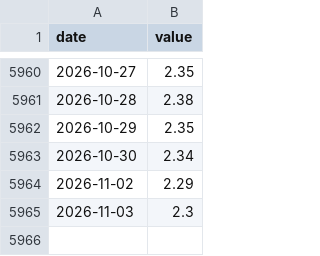
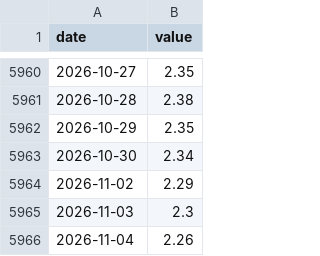
Before and after one commit to Michaelz1599/forte-markets, a CSV file: data/series/bei10.csv, drawn as a sheet; only a part is shown, gaps mark what is left out; the diff names each change by its address in the sheet, - before the commit and + after, or states it on an @@ line.

```diff
--- a/data/series/bei10.csv
+++ b/data/series/bei10.csv
+row 5966: 2026-11-04 | 2.26
```
Also changed, not shown: data/series/bei5.csv, data/series/cmf_spy.csv, 19 other files.
